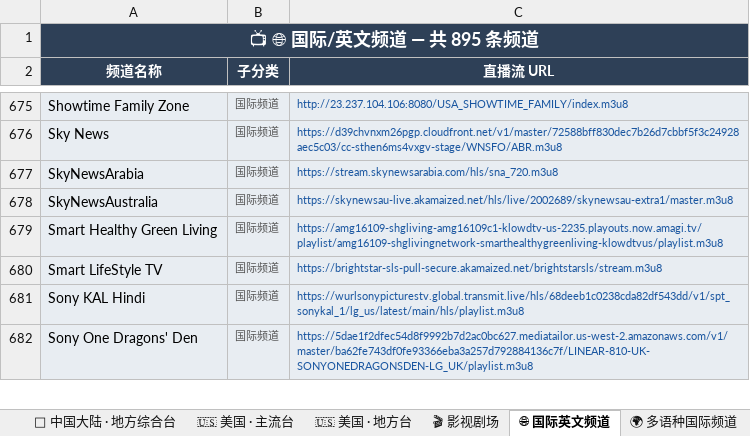
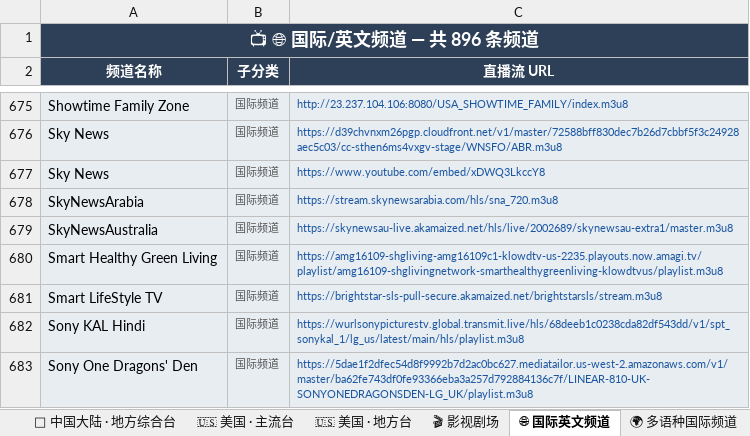
Before and after one commit to amazonjdshop/tv, an Excel workbook: channels_overview.xlsx, sheet 🌐 国际英文频道, drawn as a sheet; only a part is shown, gaps mark what is left out; values as stored, in another font and other column widths than the file's, no borders; the diff names each change by its address in the sheet, - before the commit and + after, or states it on an @@ line.

```diff
--- a/channels_overview.xlsx (sheet 🌐 国际英文频道)
+++ b/channels_overview.xlsx (sheet 🌐 国际英文频道)
-A1 (频道名称): 📺 🌐 国际/英文频道 — 共 895 条频道
+A1 (频道名称): 📺 🌐 国际/英文频道 — 共 896 条频道
+row 677: Sky News | 国际频道 | https://www.youtube.com/embed/xDWQ3LkccY8
```
Also changed, not shown: sheet 🇹🇼 中国台湾, sheet 📡 中国大陆 · 央视, sheet 📊 总览, sheet 🇭🇰 中国香港, sheet 📡 中国大陆 · 卫视, 3 other files.
